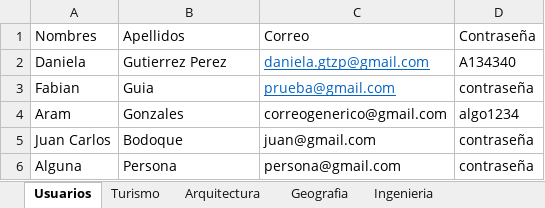
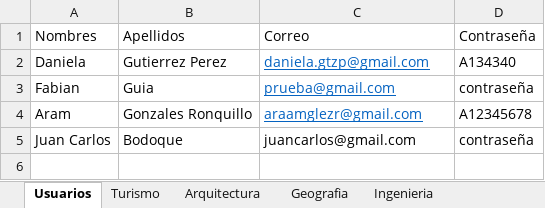
Before and after one commit to NeftaliGC/WherEat, an Excel workbook: src/main/resources/Data/menus.xlsx, sheet Usuarios, drawn as a sheet; values as stored, in another font and other column widths than the file's, no borders; table styles not drawn; the diff names each change by its address in the sheet, - before the commit and + after, or states it on an @@ line.

```diff
--- a/src/main/resources/Data/menus.xlsx (sheet Usuarios)
+++ b/src/main/resources/Data/menus.xlsx (sheet Usuarios)
-B4 (Apellidos): Gonzales
+B4 (Apellidos): Gonzales Ronquillo
-C4 (Correo): correogenerico@gmail.com
+C4 (Correo): araamglezr@gmail.com
@@ C4 underline: off → on, text colour: black → #0563C1 @@
-D4 (Contraseña): algo1234
+D4 (Contraseña): A12345678
-C5 (Correo): juan@gmail.com
+C5 (Correo): juancarlos@gmail.com
-row 6: Alguna | Persona | persona@gmail.com | contraseña
```
Also changed, not shown: 12 other files.
